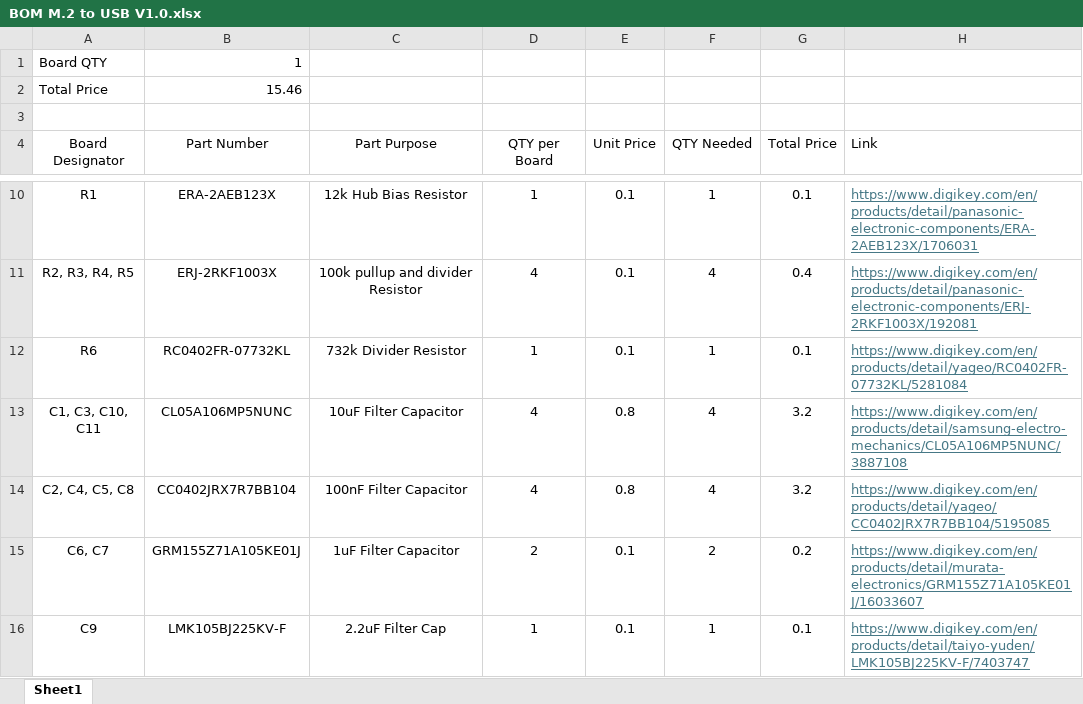
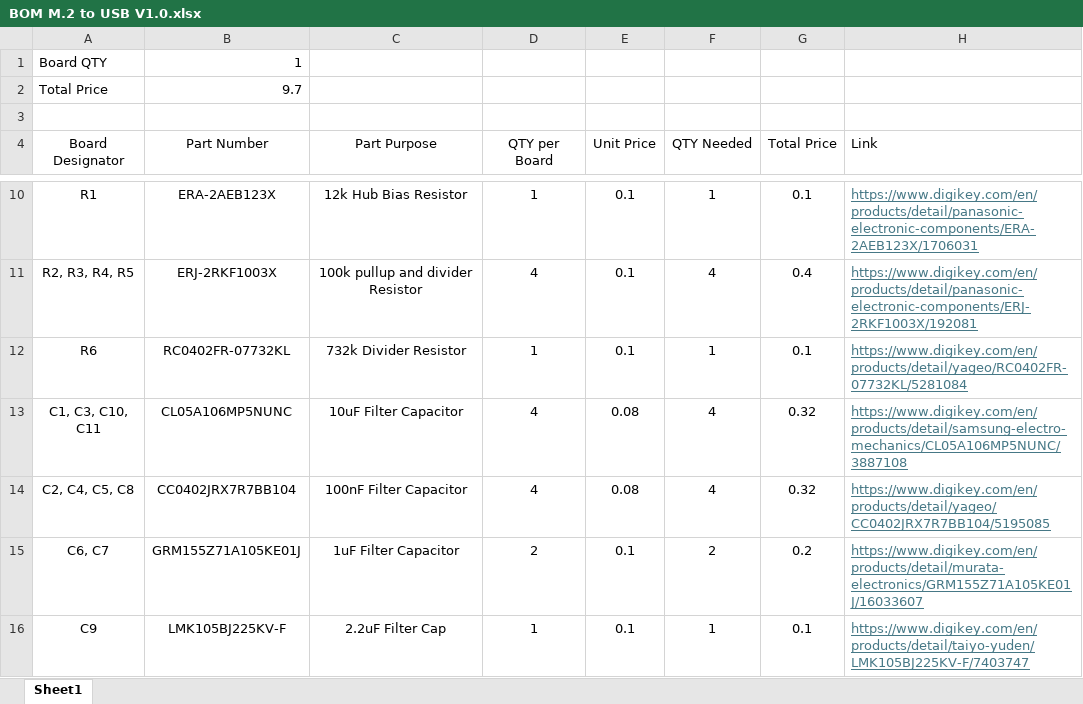
Before and after one commit to Supercookiegaming/M.2-to-USB, an Excel workbook: BOM/BOM M.2 to USB V1.0.xlsx, sheet Sheet1, drawn as a sheet; only a part is shown, gaps mark what is left out; values as stored, in another font and other column widths than the file's, no borders; the diff names each change by its address in the sheet, - before the commit and + after, or states it on an @@ line.

Commit message:
fixed error in BOM

```diff
--- a/BOM/BOM M.2 to USB V1.0.xlsx (sheet Sheet1)
+++ b/BOM/BOM M.2 to USB V1.0.xlsx (sheet Sheet1)
-B2 (Part Number): 15.46
+B2 (Part Number): 9.7
-E13:E14 (Unit Price): 0.8
+E13:E14 (Unit Price): 0.08
-G13:G14 (Total Price): 3.2
+G13:G14 (Total Price): 0.32
```
